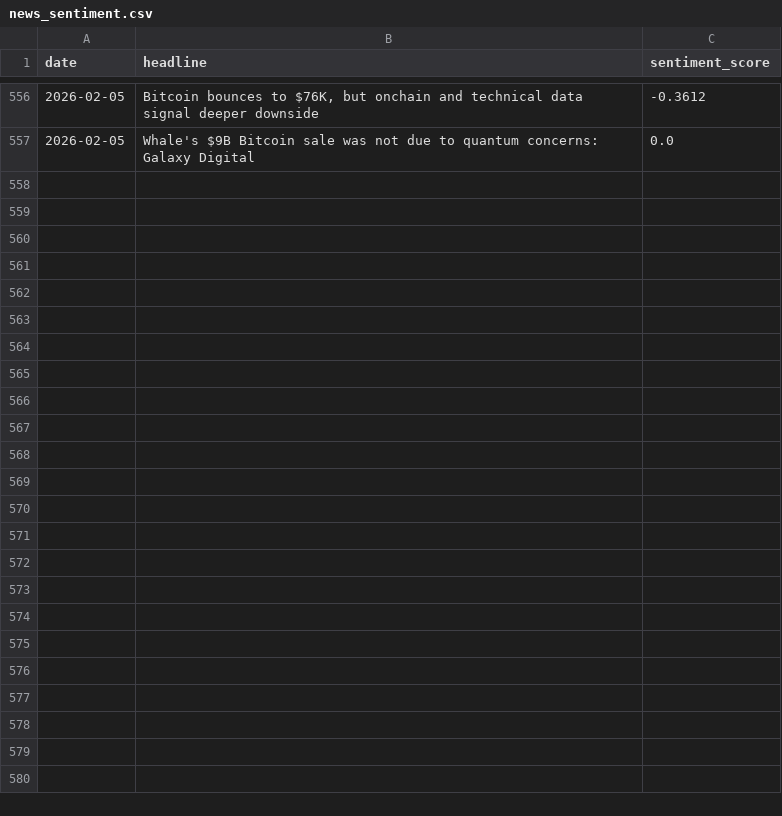
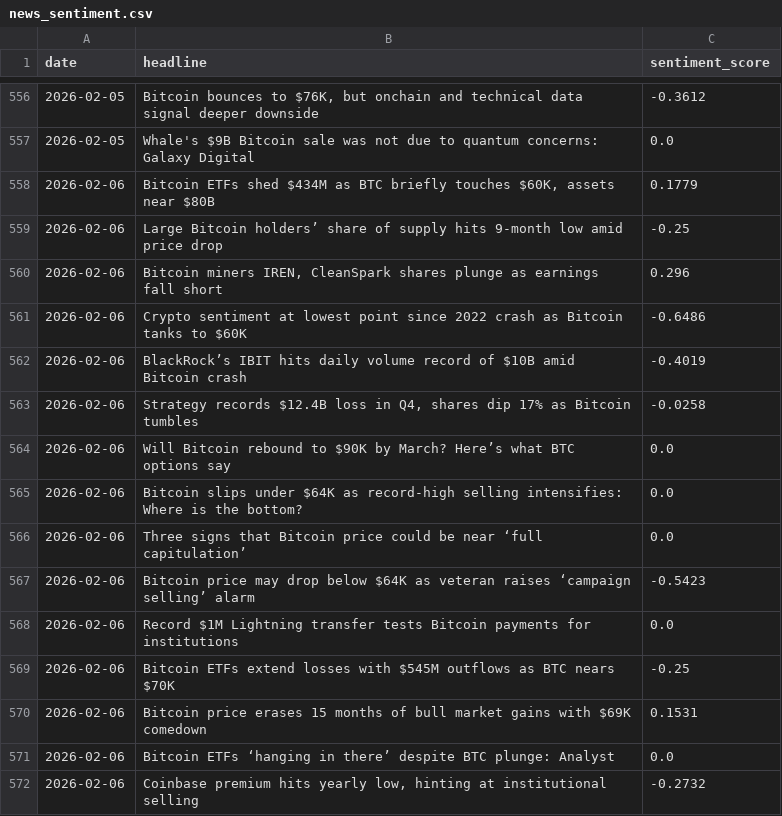
Before and after one commit to wandura412/hype-vs-reality, a CSV file: data/raw_tweets/news_sentiment.csv, drawn as a sheet; only a part is shown, gaps mark what is left out.

```diff
--- a/data/raw_tweets/news_sentiment.csv
+++ b/data/raw_tweets/news_sentiment.csv
@@ -557 +557,16 @@ date,headline,sentiment_score
 2026-02-05,Whale's $9B Bitcoin sale was not due to quantum concerns: Galaxy Digital,0.0
+2026-02-06,"Bitcoin ETFs shed $434M as BTC briefly touches $60K, assets near $80B",0.1779
+2026-02-06,Large Bitcoin holders’ share of supply hits 9-month low amid price drop,-0.25
+2026-02-06,"Bitcoin miners IREN, CleanSpark shares plunge as earnings fall short",0.296
+2026-02-06,Crypto sentiment at lowest point since 2022 crash as Bitcoin tanks to $60K,-0.6486
+2026-02-06,BlackRock’s IBIT hits daily volume record of $10B amid Bitcoin crash,-0.4019
+2026-02-06,"Strategy records $12.4B loss in Q4, shares dip 17% as Bitcoin tumbles",-0.0258
+2026-02-06,Will Bitcoin rebound to $90K by March? Here’s what BTC options say,0.0
+2026-02-06,Bitcoin slips under $64K as record-high selling intensifies: Where is the bottom?,0.0
+2026-02-06,Three signs that Bitcoin price could be near ‘full capitulation’,0.0
+2026-02-06,Bitcoin price may drop below $64K as veteran raises ‘campaign selling’ alarm,-0.5423
+2026-02-06,Record $1M Lightning transfer tests Bitcoin payments for institutions,0.0
+2026-02-06,Bitcoin ETFs extend losses with $545M outflows as BTC nears $70K,-0.25
+2026-02-06,Bitcoin price erases 15 months of bull market gains with $69K comedown,0.1531
+2026-02-06,Bitcoin ETFs ‘hanging in there’ despite BTC plunge: Analyst,0.0
+2026-02-06,"Coinbase premium hits yearly low, hinting at institutional selling",-0.2732
```
